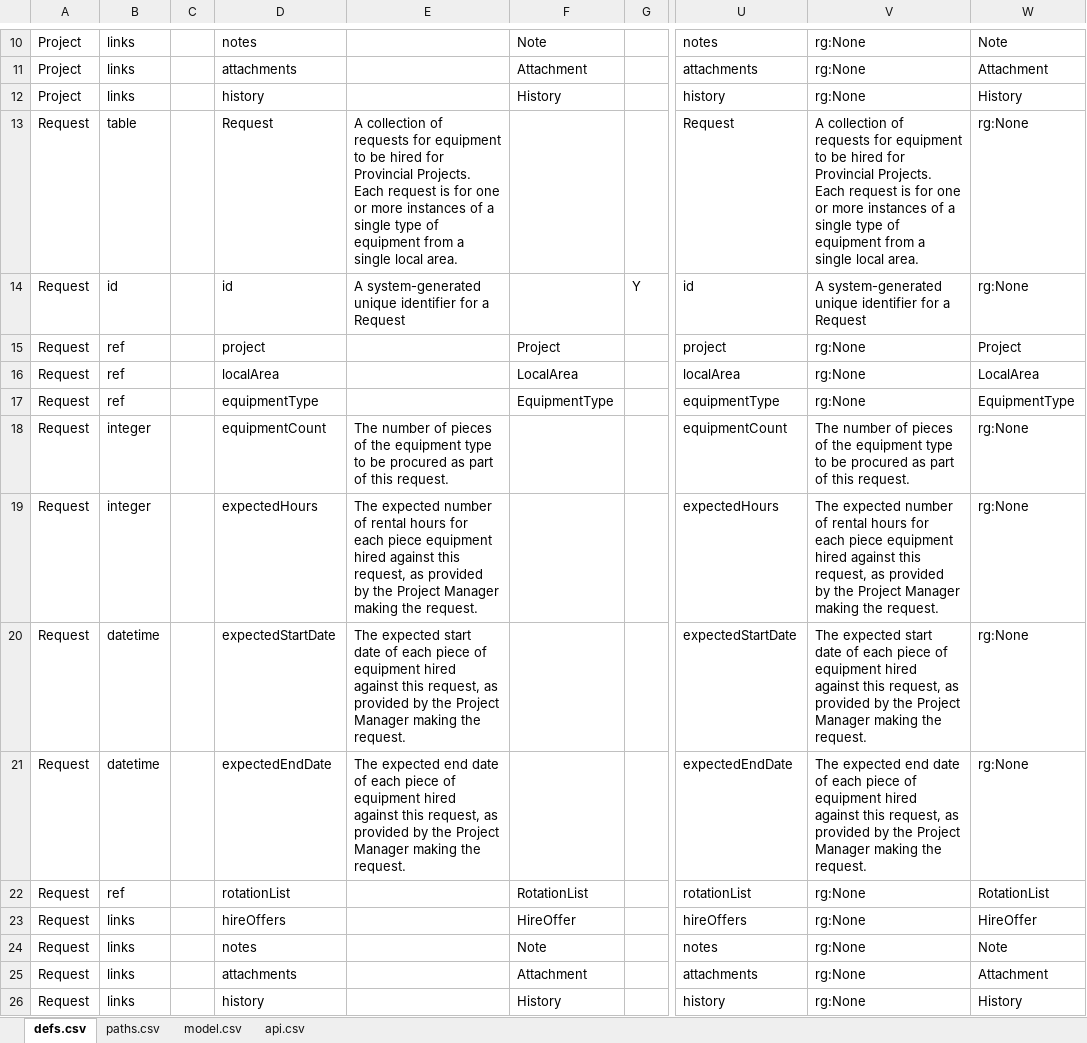
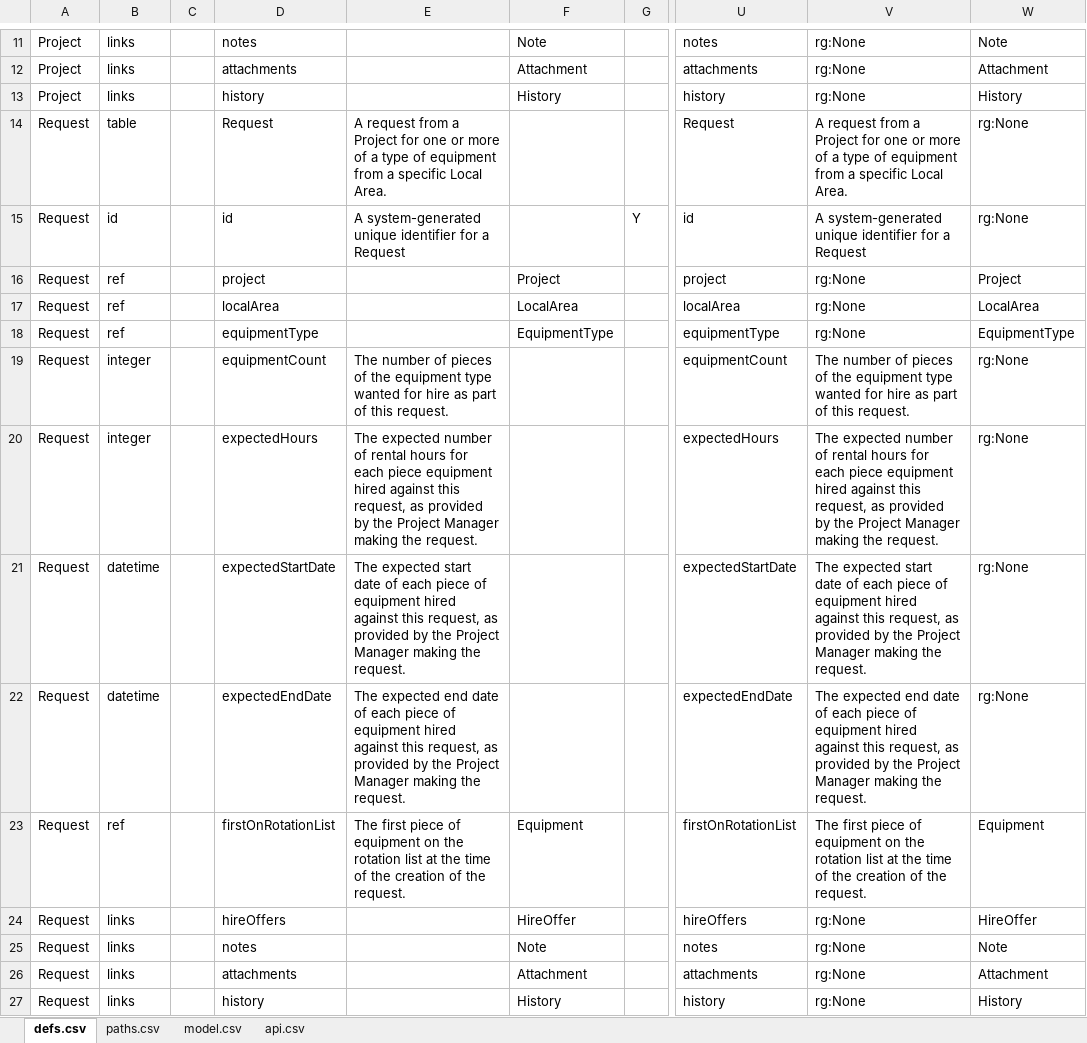
Before and after one commit to bcgov/hets, an Excel workbook: APISpec/in/HETSSwagger.xlsm, sheet defs.csv, drawn as a sheet; only a part is shown, gaps mark what is left out; values as stored, in another font and other column widths than the file's, no borders; table styles not drawn; addresses are those after the commit; the diff covers the shown part only; the diff names each change by its address in the sheet, - before the commit and + after, or states it on an @@ line.

Commit message:
HETS-96 Updates to the HETS Data Model based on DA comments and general enhancements to the model

```diff
--- a/APISpec/in/HETSSwagger.xlsm (sheet defs.csv)
+++ b/APISpec/in/HETSSwagger.xlsm (sheet defs.csv)
-E14: A collection of requests for equipment to be hired for Provincial Projects. Each request is for one or more instances of a single type of equipment from a single local area.
+E14: A request from a Project for one or more of a type of equipment from a specific Local Area.
-V14: A collection of requests for equipment to be hired for Provincial Projects. Each request is for one or more instances of a single type of equipment from a single local area.
+V14: A request from a Project for one or more of a type of equipment from a specific Local Area.
-E19: …equipment type to be procured as part…
+E19: …equipment type wanted for hire as part…
-V19: …equipment type to be procured as part…
+V19: …equipment type wanted for hire as part…
-D23: rotationList
+D23: firstOnRotationList
-E23: (empty)
+E23: The first piece of equipment on the rotation list at the time of the creation of the request.
-F23: RotationList
+F23: Equipment
-U23: rotationList
+U23: firstOnRotationList
-V23: rg:None
+V23: The first piece of equipment on the rotation list at the time of the creation of the request.
-W23: RotationList
+W23: Equipment
```
Also changed, not shown: 14 added rows, 50 removed rows, 1 moved row and 205 edited cells elsewhere in this sheet, formulas that keep their value, 5 other files.
